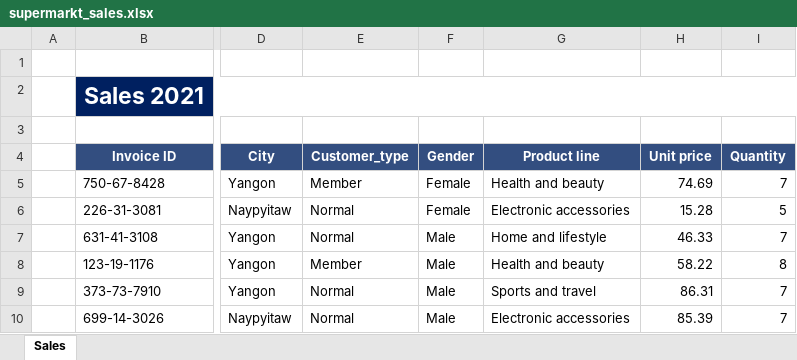
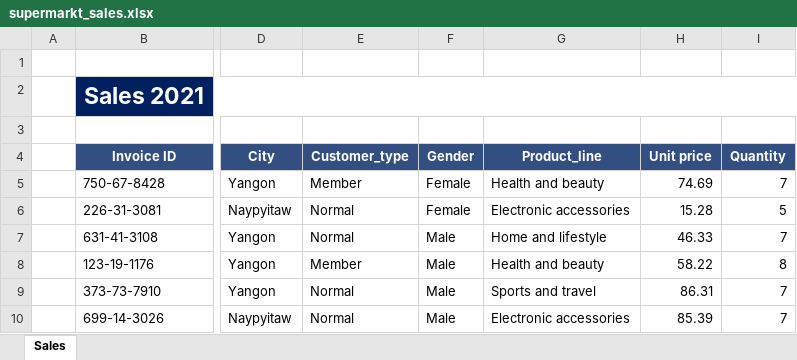
Before and after one commit to Amkrlv/sedash, an Excel workbook: supermarkt_sales.xlsx, sheet Sales, drawn as a sheet; only a part is shown, gaps mark what is left out; values as stored, in another font and other column widths than the file's, no borders; charts and pictures not drawn; the diff names each change by its address in the sheet, - before the commit and + after, or states it on an @@ line.

```diff
--- a/supermarkt_sales.xlsx (sheet Sales)
+++ b/supermarkt_sales.xlsx (sheet Sales)
-G4: Product line
+G4: Product_line
```
Also changed, not shown: charts or pictures, 2 other files.
